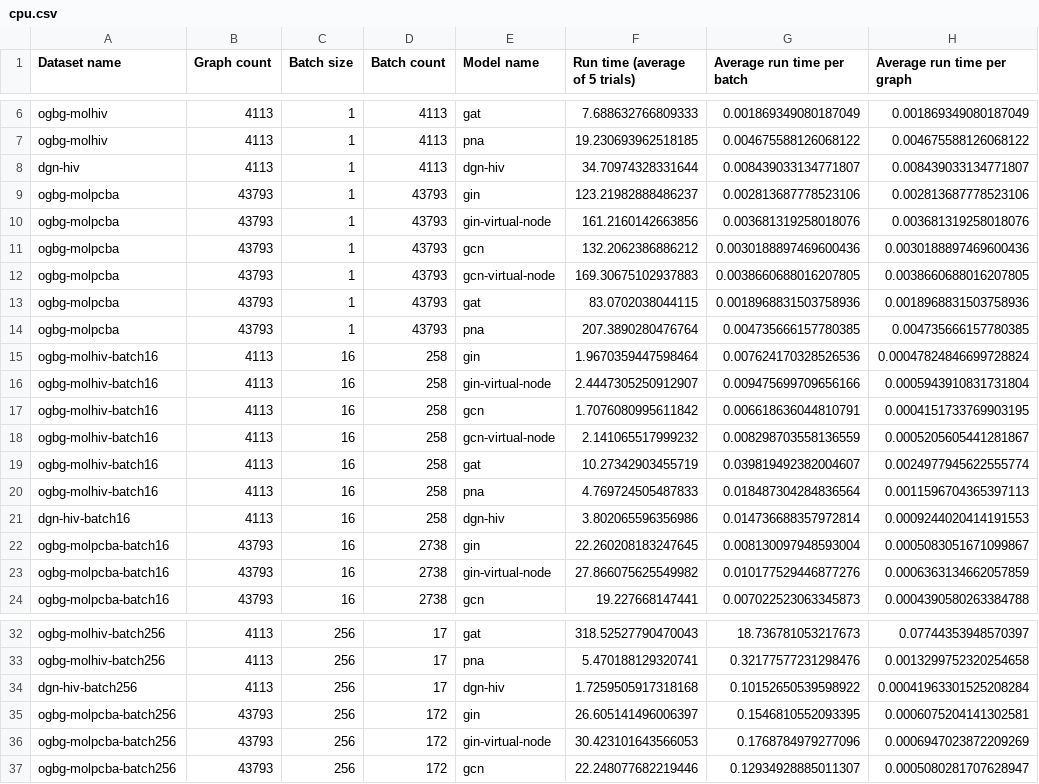
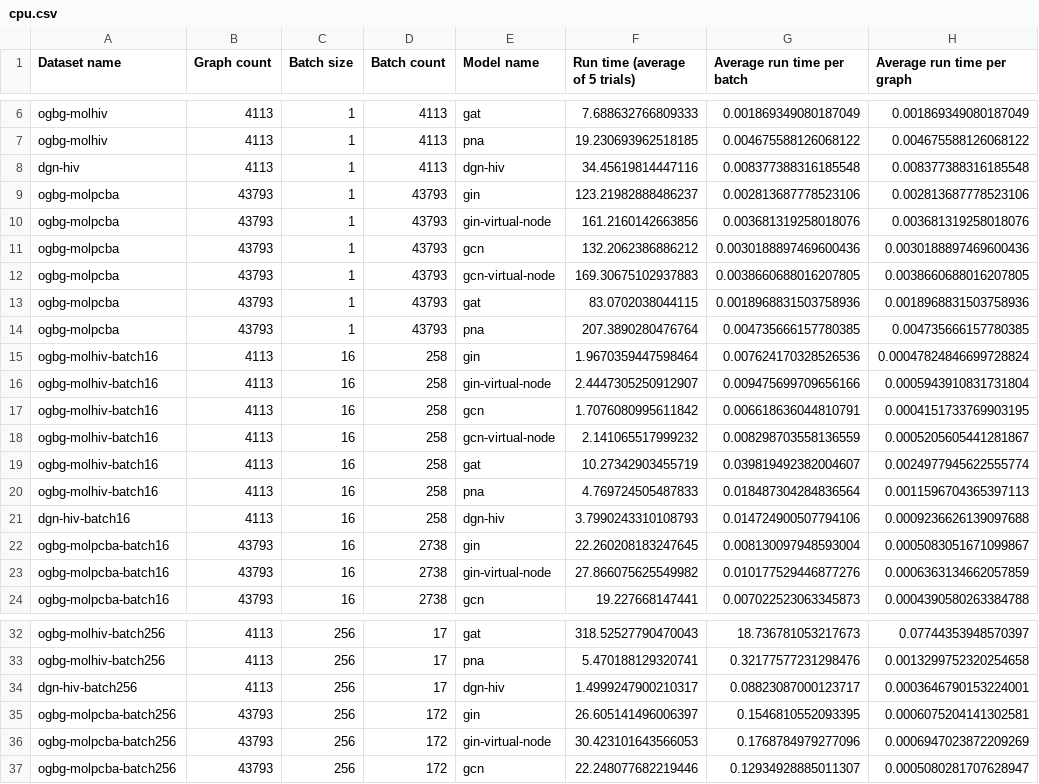
Before and after one commit to onioncc/GNN_Acc, a CSV file: benchmark/results/cpu.csv, drawn as a sheet; only a part is shown, gaps mark what is left out.

```diff
--- a/benchmark/results/cpu.csv
+++ b/benchmark/results/cpu.csv
@@ -7,3 +7,3 @@ ogbg-molhiv,4113,1,4113,gat,7.688632766809333,0.001869349080187049,0.00186934908
 ogbg-molhiv,4113,1,4113,pna,19.230693962518185,0.004675588126068122,0.004675588126068122
-dgn-hiv,4113,1,4113,dgn-hiv,34.70974328331644,0.008439033134771807,0.008439033134771807
+dgn-hiv,4113,1,4113,dgn-hiv,34.45619814447116,0.008377388316185548,0.008377388316185548
 ogbg-molpcba,43793,1,43793,gin,123.21982888486237,0.002813687778523106,0.002813687778523106
@@ -20,3 +20,3 @@ ogbg-molhiv-batch16,4113,16,258,gat,10.27342903455719,0.039819492382004607,0.002
 ogbg-molhiv-batch16,4113,16,258,pna,4.769724505487833,0.018487304284836564,0.0011596704365397113
-dgn-hiv-batch16,4113,16,258,dgn-hiv,3.802065596356986,0.014736688357972814,0.0009244020414191553
+dgn-hiv-batch16,4113,16,258,dgn-hiv,3.7990243310108793,0.014724900507794106,0.0009236626139097688
 ogbg-molpcba-batch16,43793,16,2738,gin,22.260208183247645,0.008130097948593004,0.0005083051671099867
@@ -33,3 +33,3 @@ ogbg-molhiv-batch256,4113,256,17,gat,318.52527790470043,18.736781053217673,0.077
 ogbg-molhiv-batch256,4113,256,17,pna,5.470188129320741,0.32177577231298476,0.0013299752320254658
-dgn-hiv-batch256,4113,256,17,dgn-hiv,1.7259505917318168,0.10152650539598922,0.00041963301525208284
+dgn-hiv-batch256,4113,256,17,dgn-hiv,1.4999247900210317,0.08823087000123717,0.0003646790153224001
 ogbg-molpcba-batch256,43793,256,172,gin,26.605141496006397,0.1546810552093395,0.0006075204141302581
```
Also changed, not shown: benchmark/results/cuda.csv, 4 other files.
